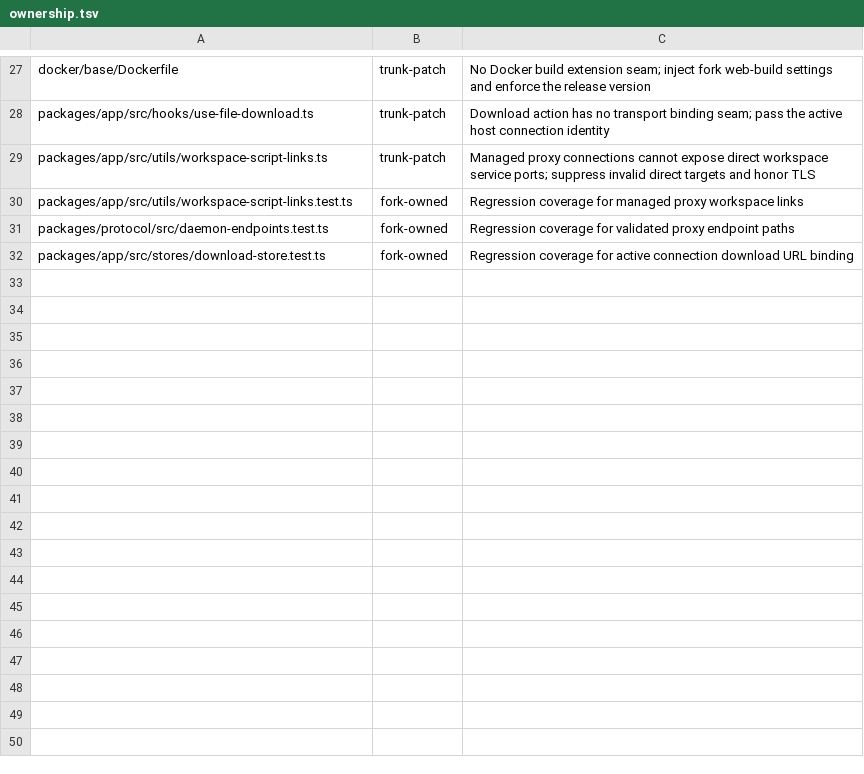
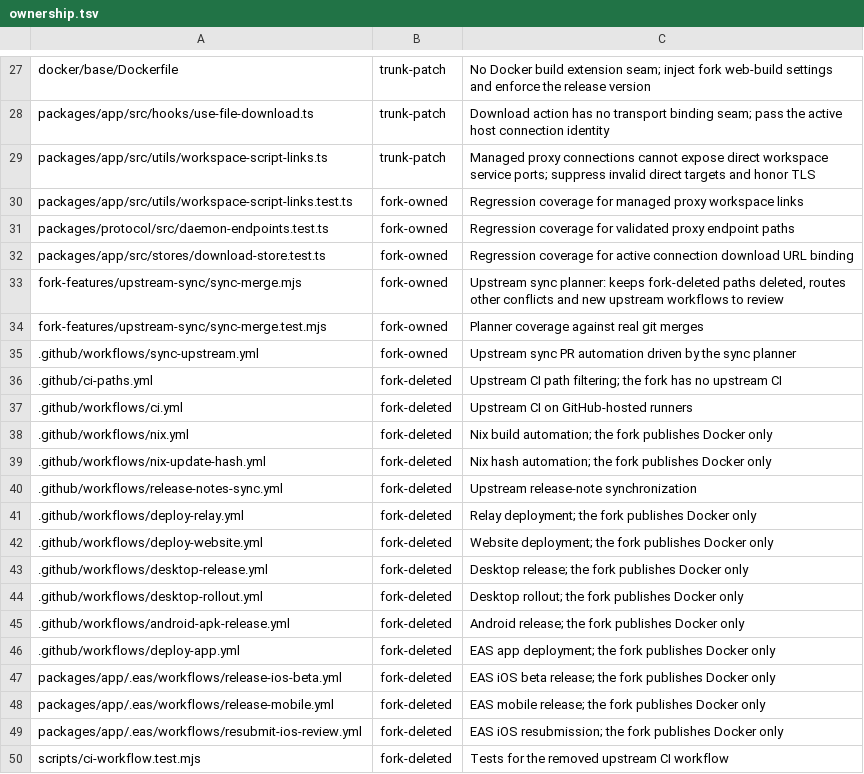
Before and after one commit to mouriya-s-lab/paseo, a TSV file: fork-features/ownership.tsv, drawn as a sheet; only a part is shown, gaps mark what is left out; the diff names each change by its address in the sheet, - before the commit and + after, or states it on an @@ line.

Commit message:
Keep fork-deleted paths deleted during upstream sync
Co-Authored-By: Mouriya-Emma <85676458+Mouriya-Emma@users.noreply.github.com>

```diff
--- a/fork-features/ownership.tsv
+++ b/fork-features/ownership.tsv
+row 33: fork-features/upstream-sync/sync-merge.mjs | fork-owned | Upstream sync planner: keeps fork-deleted paths deleted, routes other conflicts and new upstream workflows to review
+row 34: fork-features/upstream-sync/sync-merge.test.mjs | fork-owned | Planner coverage against real git merges
+row 35: .github/workflows/sync-upstream.yml | fork-owned | Upstream sync PR automation driven by the sync planner
+row 36: .github/ci-paths.yml | fork-deleted | Upstream CI path filtering; the fork has no upstream CI
+row 37: .github/workflows/ci.yml | fork-deleted | Upstream CI on GitHub-hosted runners
+row 38: .github/workflows/nix.yml | fork-deleted | Nix build automation; the fork publishes Docker only
+row 39: .github/workflows/nix-update-hash.yml | fork-deleted | Nix hash automation; the fork publishes Docker only
+row 40: .github/workflows/release-notes-sync.yml | fork-deleted | Upstream release-note synchronization
+row 41: .github/workflows/deploy-relay.yml | fork-deleted | Relay deployment; the fork publishes Docker only
+row 42: .github/workflows/deploy-website.yml | fork-deleted | Website deployment; the fork publishes Docker only
+row 43: .github/workflows/desktop-release.yml | fork-deleted | Desktop release; the fork publishes Docker only
+row 44: .github/workflows/desktop-rollout.yml | fork-deleted | Desktop rollout; the fork publishes Docker only
+row 45: .github/workflows/android-apk-release.yml | fork-deleted | Android release; the fork publishes Docker only
+row 46: .github/workflows/deploy-app.yml | fork-deleted | EAS app deployment; the fork publishes Docker only
+row 47: packages/app/.eas/workflows/release-ios-beta.yml | fork-deleted | EAS iOS beta release; the fork publishes Docker only
+row 48: packages/app/.eas/workflows/release-mobile.yml | fork-deleted | EAS mobile release; the fork publishes Docker only
+row 49: packages/app/.eas/workflows/resubmit-ios-review.yml | fork-deleted | EAS iOS resubmission; the fork publishes Docker only
+row 50: scripts/ci-workflow.test.mjs | fork-deleted | Tests for the removed upstream CI workflow
```
Also changed, not shown: 3 other files.
